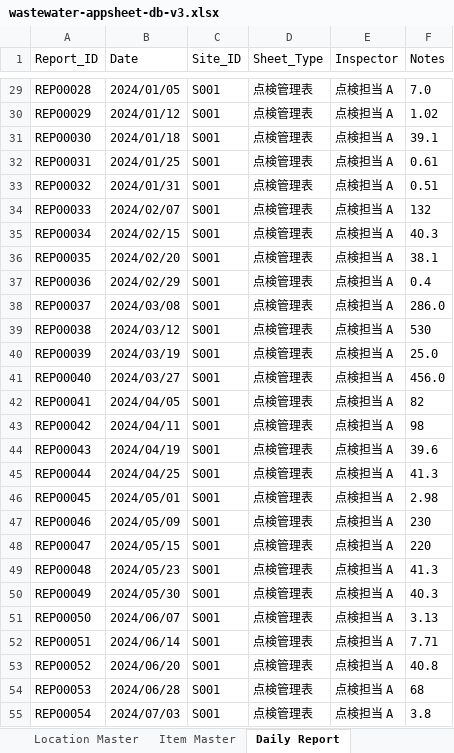
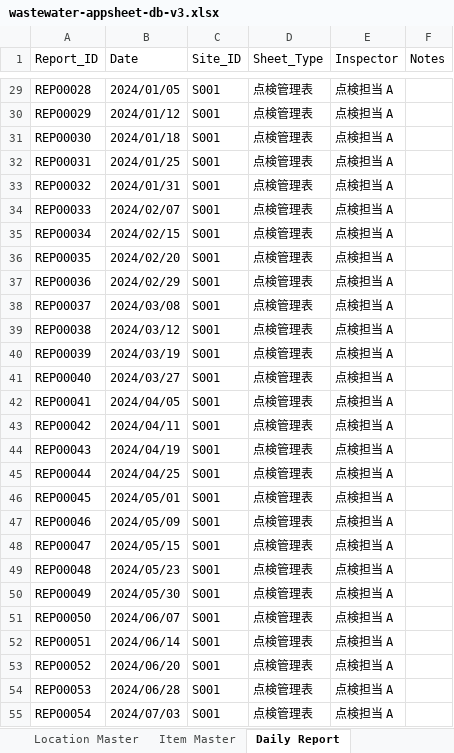
Before and after one commit to f-ebe-lgtm/kbl-wastewater-app, an Excel workbook: wastewater-appsheet-db-v3.xlsx, sheet Daily Report, drawn as a sheet; only a part is shown, gaps mark what is left out; values as stored, in another font and other column widths than the file's, no borders; the diff covers the shown part only; the diff names each change by its address in the sheet, - before the commit and + after, or states it on an @@ line.

```diff
--- a/wastewater-appsheet-db-v3.xlsx (sheet Daily Report)
+++ b/wastewater-appsheet-db-v3.xlsx (sheet Daily Report)
-F29 (Notes): 7.0
+F29 (Notes): (empty)
-F30 (Notes): 1.02
+F30 (Notes): (empty)
-F31 (Notes): 39.1
+F31 (Notes): (empty)
-F32 (Notes): 0.61
+F32 (Notes): (empty)
-F33 (Notes): 0.51
+F33 (Notes): (empty)
-F34 (Notes): 132
+F34 (Notes): (empty)
-F35 (Notes): 40.3
+F35 (Notes): (empty)
-F36 (Notes): 38.1
+F36 (Notes): (empty)
-F37 (Notes): 0.4
+F37 (Notes): (empty)
-F38 (Notes): 286.0
+F38 (Notes): (empty)
-F39 (Notes): 530
+F39 (Notes): (empty)
-F40 (Notes): 25.0
+F40 (Notes): (empty)
-F41 (Notes): 456.0
+F41 (Notes): (empty)
-F42 (Notes): 82
+F42 (Notes): (empty)
-F43 (Notes): 98
+F43 (Notes): (empty)
-F44 (Notes): 39.6
+F44 (Notes): (empty)
-F45 (Notes): 41.3
+F45 (Notes): (empty)
-F46 (Notes): 2.98
+F46 (Notes): (empty)
-F47 (Notes): 230
+F47 (Notes): (empty)
-F48 (Notes): 220
+F48 (Notes): (empty)
-F49 (Notes): 41.3
+F49 (Notes): (empty)
-F50 (Notes): 40.3
+F50 (Notes): (empty)
-F51 (Notes): 3.13
+F51 (Notes): (empty)
-F52 (Notes): 7.71
+F52 (Notes): (empty)
-F53 (Notes): 40.8
+F53 (Notes): (empty)
-F54 (Notes): 68
+F54 (Notes): (empty)
-F55 (Notes): 3.8
+F55 (Notes): (empty)
```
Also changed, not shown: 729 edited cells elsewhere in this sheet, sheet Inspection Records.
